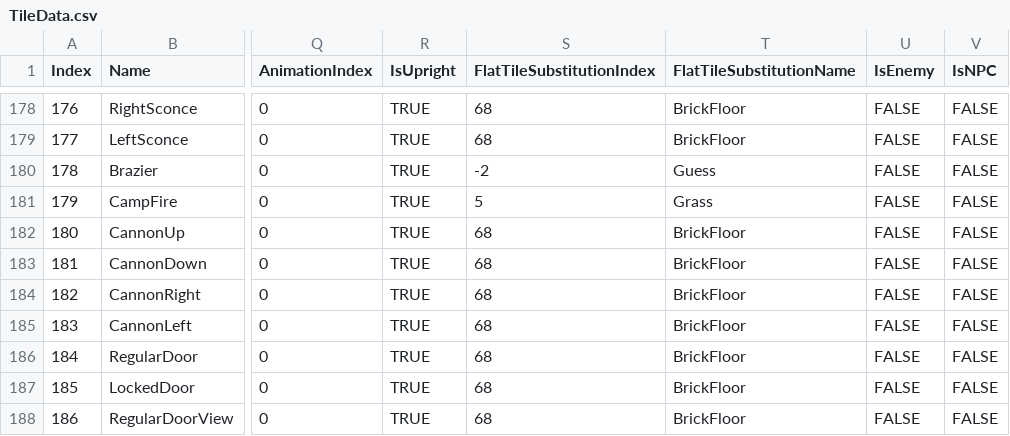
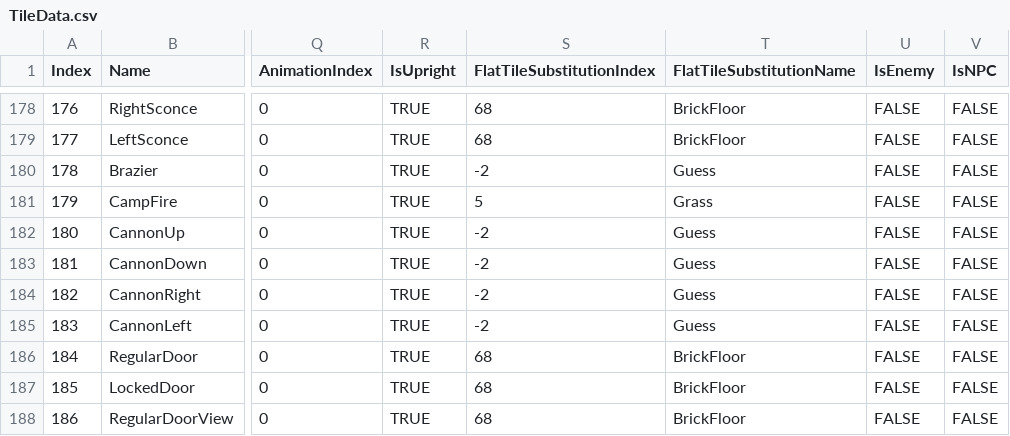
Before and after one commit to bradhannah/Ultima5Redux, a CSV file: Ultima5Redux/DataFiles/TileData.csv, drawn as a sheet; only a part is shown, gaps mark what is left out; the diff names each change by its address in the sheet, - before the commit and + after, or states it on an @@ line.

```diff
--- a/Ultima5Redux/DataFiles/TileData.csv
+++ b/Ultima5Redux/DataFiles/TileData.csv
-S182:S185 (FlatTileSubstitutionIndex): 68
+S182:S185 (FlatTileSubstitutionIndex): -2
-T182:T185 (FlatTileSubstitutionName): BrickFloor
+T182:T185 (FlatTileSubstitutionName): Guess
```
Also changed, not shown: Ultima5Redux/DataFiles/TileOverrides.csv, 5 other files.
